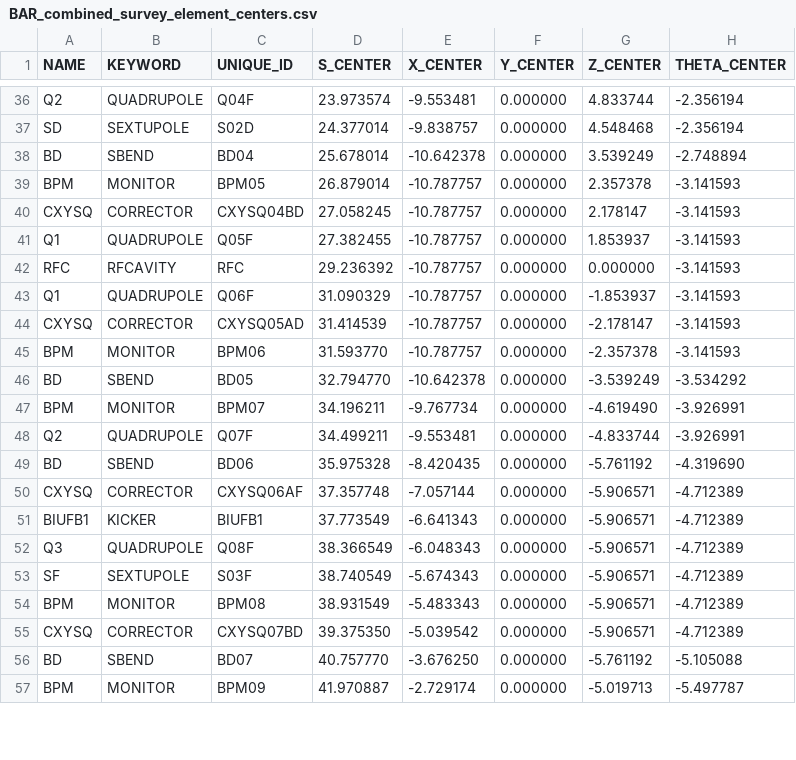
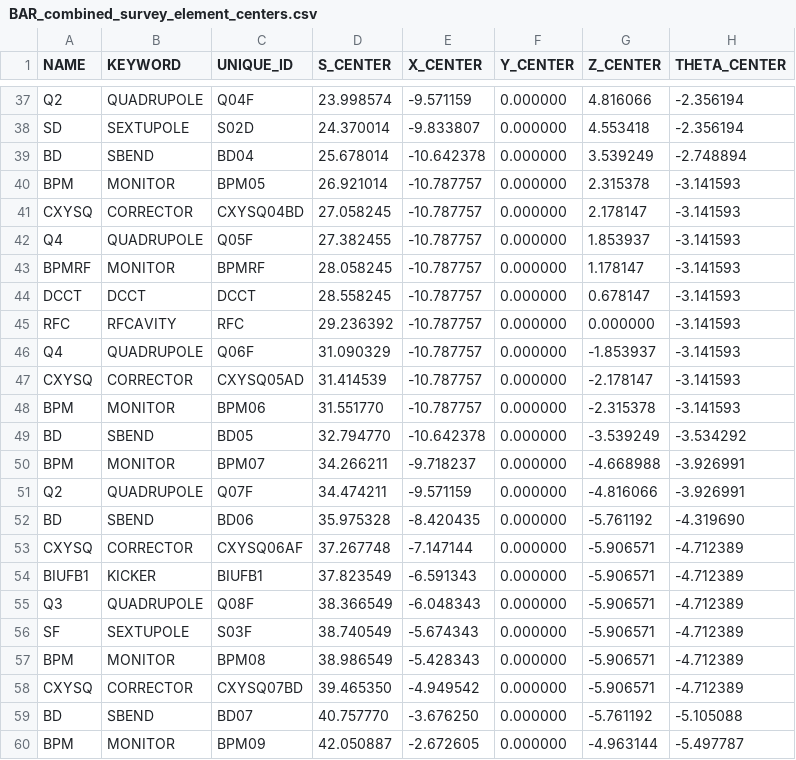
Before and after one commit to eicorg/einlattices, a CSV file: BAR/BAR_combined_survey_element_centers.csv, drawn as a sheet; only a part is shown, gaps mark what is left out; addresses are those after the commit; the diff covers the shown part only; the diff names each change by its address in the sheet, - before the commit and + after, or states it on an @@ line.

```diff
--- a/BAR/BAR_combined_survey_element_centers.csv
+++ b/BAR/BAR_combined_survey_element_centers.csv
-D37 (S_CENTER): 23.973574
+D37 (S_CENTER): 23.998574
-E37 (X_CENTER): -9.553481
+E37 (X_CENTER): -9.571159
-G37 (Z_CENTER): 4.833744
+G37 (Z_CENTER): 4.816066
-D38 (S_CENTER): 24.377014
+D38 (S_CENTER): 24.370014
-E38 (X_CENTER): -9.838757
+E38 (X_CENTER): -9.833807
-G38 (Z_CENTER): 4.548468
+G38 (Z_CENTER): 4.553418
-D40 (S_CENTER): 26.879014
+D40 (S_CENTER): 26.921014
-G40 (Z_CENTER): 2.357378
+G40 (Z_CENTER): 2.315378
-A42 (NAME): Q1
+A42 (NAME): Q4
+row 43: BPMRF | MONITOR | BPMRF | 28.058245 | -10.787757 | 0.000000 | 1.178147 | -3.141593
+row 44: DCCT | DCCT | DCCT | 28.558245 | -10.787757 | 0.000000 | 0.678147 | -3.141593
-A46 (NAME): Q1
+A46 (NAME): Q4
-D48 (S_CENTER): 31.593770
+D48 (S_CENTER): 31.551770
-G48 (Z_CENTER): -2.357378
+G48 (Z_CENTER): -2.315378
-D50 (S_CENTER): 34.196211
+D50 (S_CENTER): 34.266211
-E50 (X_CENTER): -9.767734
+E50 (X_CENTER): -9.718237
-G50 (Z_CENTER): -4.619490
+G50 (Z_CENTER): -4.668988
-D51 (S_CENTER): 34.499211
+D51 (S_CENTER): 34.474211
-E51 (X_CENTER): -9.553481
+E51 (X_CENTER): -9.571159
-G51 (Z_CENTER): -4.833744
+G51 (Z_CENTER): -4.816066
-D53 (S_CENTER): 37.357748
+D53 (S_CENTER): 37.267748
-E53 (X_CENTER): -7.057144
+E53 (X_CENTER): -7.147144
-D54 (S_CENTER): 37.773549
+D54 (S_CENTER): 37.823549
-E54 (X_CENTER): -6.641343
+E54 (X_CENTER): -6.591343
-D57 (S_CENTER): 38.931549
+D57 (S_CENTER): 38.986549
-E57 (X_CENTER): -5.483343
+E57 (X_CENTER): -5.428343
-D58 (S_CENTER): 39.375350
+D58 (S_CENTER): 39.465350
-E58 (X_CENTER): -5.039542
+E58 (X_CENTER): -4.949542
-D60 (S_CENTER): 41.970887
+D60 (S_CENTER): 42.050887
-E60 (X_CENTER): -2.729174
+E60 (X_CENTER): -2.672605
-G60 (Z_CENTER): -5.019713
+G60 (Z_CENTER): -4.963144
```
Also changed, not shown: 2 added rows and 104 edited cells elsewhere in this file, BAR/BAR_combined_madx_survey.csv, BAR/BAR_parameters_table.csv, 9 other files.
